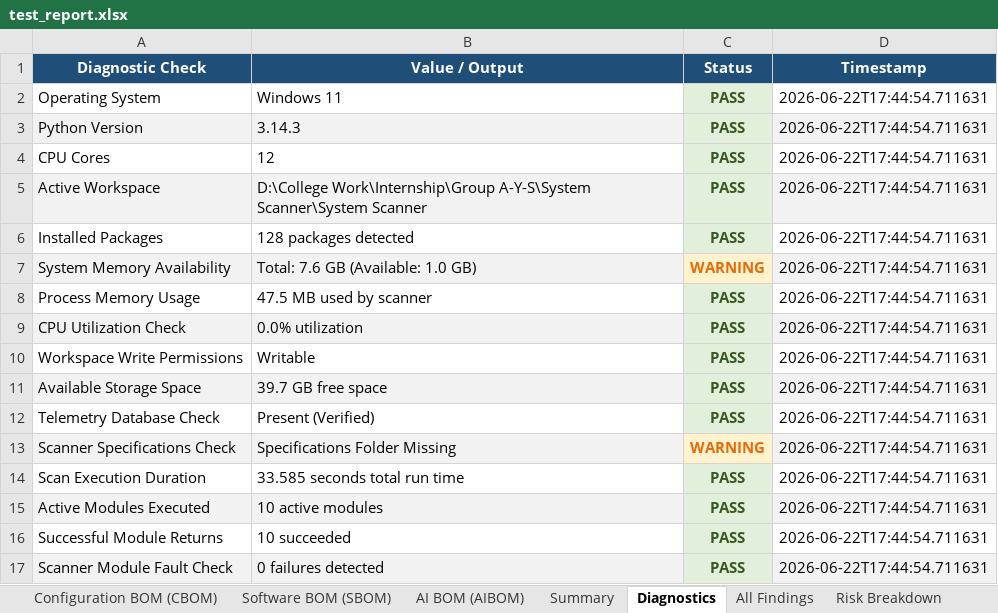
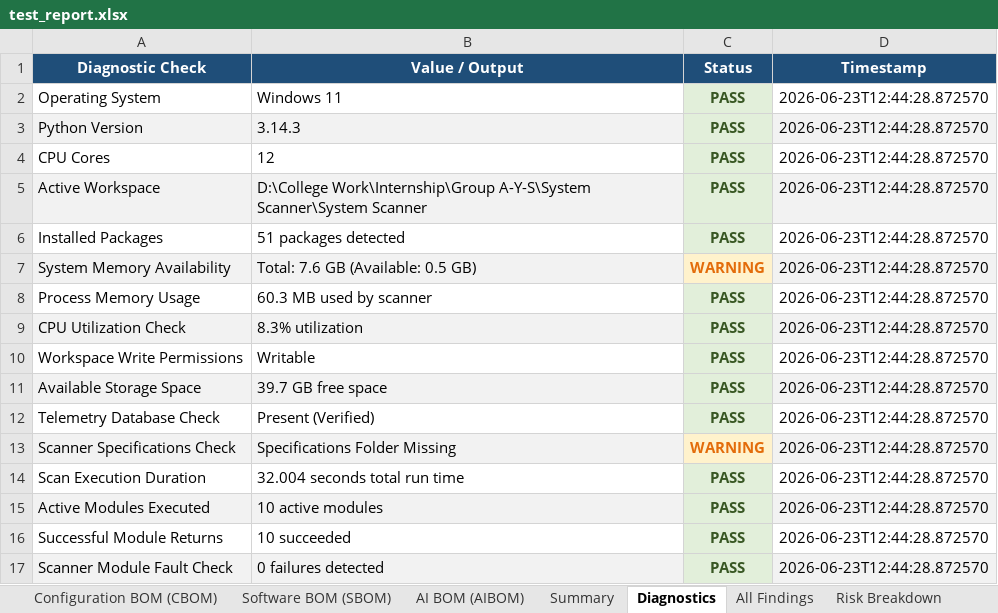
Before and after one commit to Ajinkya-Furange-Patil/Group-A-Y-S, an Excel workbook: System Scanner/test_report.xlsx, sheet Diagnostics, drawn as a sheet; values as stored, in another font and other column widths than the file's, no borders; the diff names each change by its address in the sheet, - before the commit and + after, or states it on an @@ line.

```diff
--- a/System Scanner/test_report.xlsx (sheet Diagnostics)
+++ b/System Scanner/test_report.xlsx (sheet Diagnostics)
-D2:D17 (Timestamp): 2026-06-22T17:44:54.711631
+D2:D17 (Timestamp): 2026-06-23T12:44:28.872570
-B6 (Value / Output): 128 packages detected
+B6 (Value / Output): 51 packages detected
-B7 (Value / Output): Total: 7.6 GB (Available: 1.0 GB)
+B7 (Value / Output): Total: 7.6 GB (Available: 0.5 GB)
-B8 (Value / Output): 47.5 MB used by scanner
+B8 (Value / Output): 60.3 MB used by scanner
-B9 (Value / Output): 0.0% utilization
+B9 (Value / Output): 8.3% utilization
-B14 (Value / Output): 33.585 seconds total run time
+B14 (Value / Output): 32.004 seconds total run time
```
Also changed, not shown: sheet All Findings, sheet Configuration BOM (CBOM), sheet AI BOM (AIBOM), sheet Software BOM (SBOM), sheet Summary, sheet Risk Breakdown, 2 more sheets, 14 other files.
